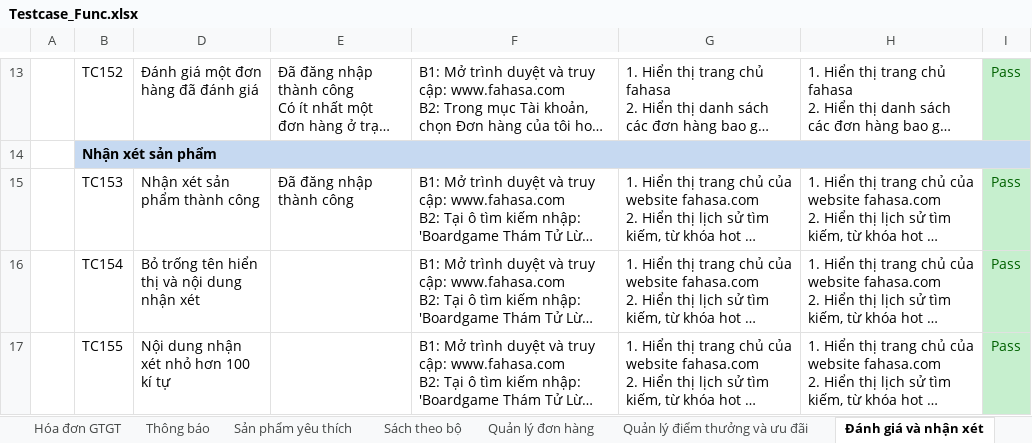
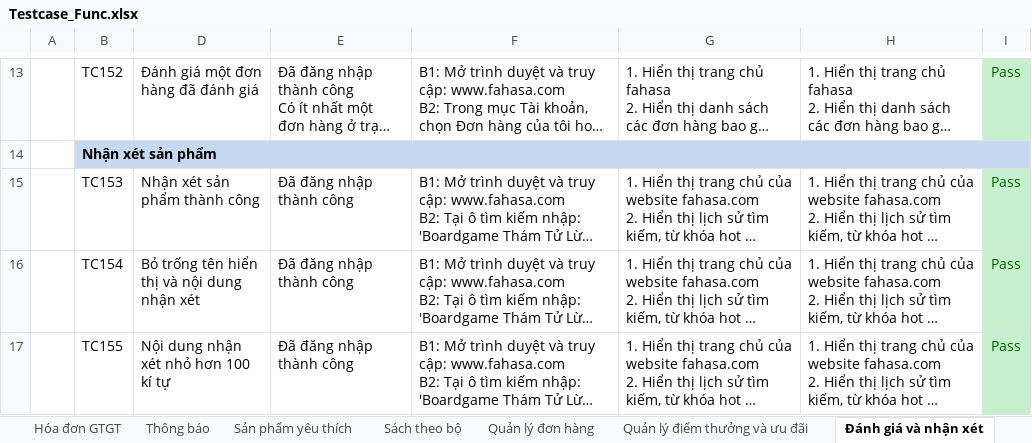
Before and after one commit to HienNguyen482412/DoAn2, an Excel workbook: docs/Testcase_Func.xlsx, sheet Đánh giá và nhận xét, drawn as a sheet; only a part is shown, gaps mark what is left out; long unchanged cells end in …; values as stored, in another font and other column widths than the file's, no borders; the diff covers the shown part only; the diff names each change by its address in the sheet, - before the commit and + after, or states it on an @@ line.

Commit message:
add 2 tc for evaluating product

```diff
--- a/docs/Testcase_Func.xlsx (sheet Đánh giá và nhận xét)
+++ b/docs/Testcase_Func.xlsx (sheet Đánh giá và nhận xét)
-E16:E17: (empty)
+E16:E17: Đã đăng nhập thành công
```
Also changed, not shown: 2 added rows elsewhere in this sheet, hidden cells.
